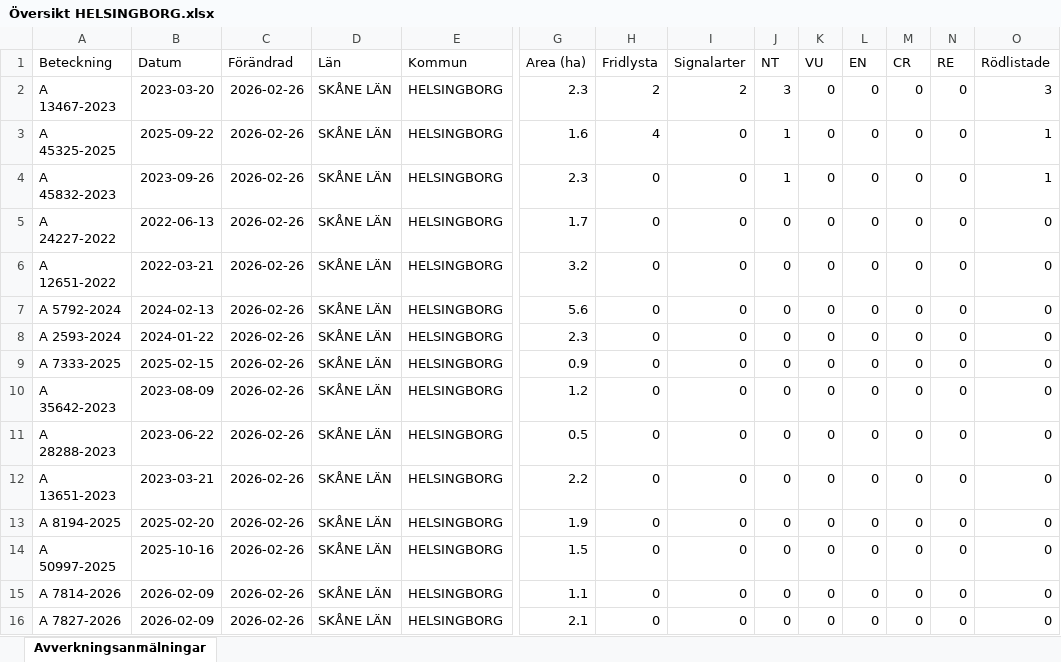
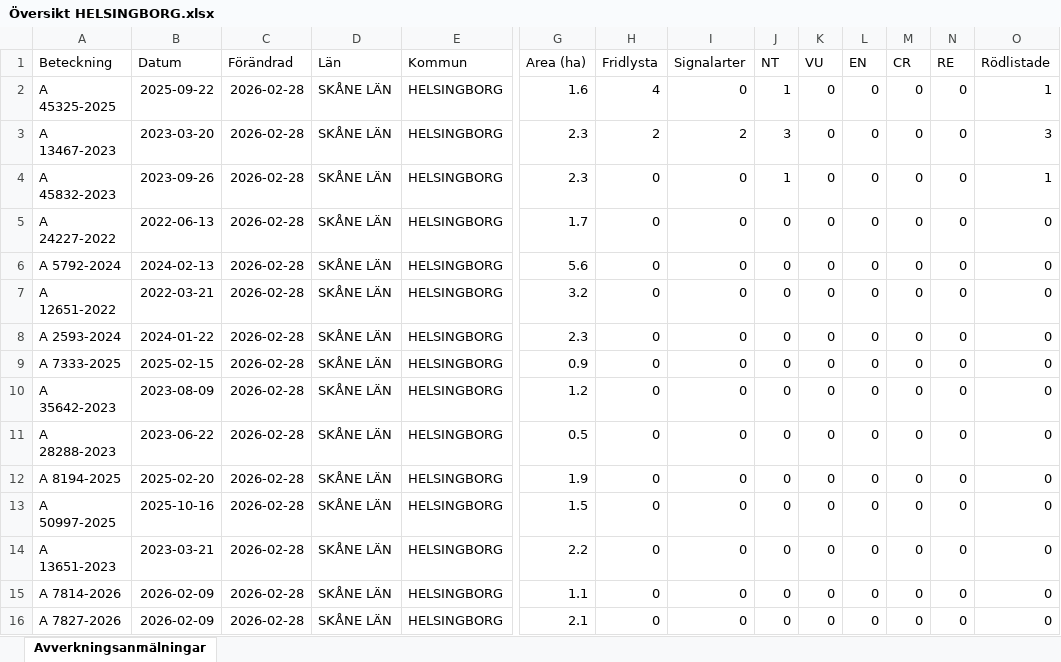
Before and after one commit to klasma/Logging_1283, an Excel workbook: Översikt HELSINGBORG.xlsx, sheet Avverkningsanmälningar, drawn as a sheet; only a part is shown, gaps mark what is left out; values as stored, in another font and other column widths than the file's, no borders; removed rows and columns are numbered as before the commit, all else as after; rows hold the shown columns only; the diff names each change by its address in the sheet, - before the commit and + after, or states it on an @@ line.

```diff
--- a/Översikt HELSINGBORG.xlsx (sheet Avverkningsanmälningar)
+++ b/Översikt HELSINGBORG.xlsx (sheet Avverkningsanmälningar)
+row 2: A 45325-2025 | 2025-09-22 | 2026-02-28 | SKÅNE LÄN | HELSINGBORG | 1.6 | 4 | 0 | 1 | 0 | 0 | 0 | 0 | 1
-C3 (Förändrad): 2026-02-26
+C3 (Förändrad): 2026-02-28
-row 3: A 45325-2025 | 2025-09-22 | 2026-02-26 | SKÅNE LÄN | HELSINGBORG | 1.6 | 4 | 0 | 1 | 0 | 0 | 0 | 0 | 1
-C4:C5 (Förändrad): 2026-02-26
+C4:C5 (Förändrad): 2026-02-28
-row 6: A 12651-2022 | 2022-03-21 | 2026-02-26 | SKÅNE LÄN | HELSINGBORG | 3.2 | 0 | 0 | 0 | 0 | 0 | 0 | 0 | 0
-C6 (Förändrad): 2026-02-26
+C6 (Förändrad): 2026-02-28
+row 7: A 12651-2022 | 2022-03-21 | 2026-02-28 | SKÅNE LÄN | HELSINGBORG | 3.2 | 0 | 0 | 0 | 0 | 0 | 0 | 0 | 0
-C8:C11 (Förändrad): 2026-02-26
+C8:C11 (Förändrad): 2026-02-28
-row 12: A 13651-2023 | 2023-03-21 | 2026-02-26 | SKÅNE LÄN | HELSINGBORG | 2.2 | 0 | 0 | 0 | 0 | 0 | 0 | 0 | 0
-C12:C13 (Förändrad): 2026-02-26
+C12:C13 (Förändrad): 2026-02-28
+row 14: A 13651-2023 | 2023-03-21 | 2026-02-28 | SKÅNE LÄN | HELSINGBORG | 2.2 | 0 | 0 | 0 | 0 | 0 | 0 | 0 | 0
-C15:C16 (Förändrad): 2026-02-26
+C15:C16 (Förändrad): 2026-02-28
```
Also changed, not shown: artfynd/A 13467-2023 artfynd.xlsx, artfynd/A 45325-2025 artfynd.xlsx, 18 other files.
